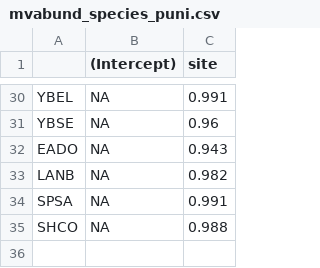
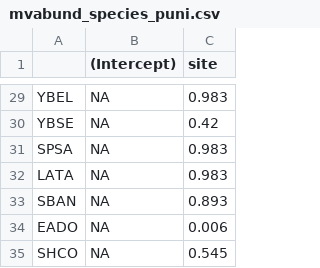
Before and after one commit to Gaea-Conservation-Network/birds_grenada_mangroves, a CSV file: data/mvabund_species_puni.csv, drawn as a sheet; only a part is shown, gaps mark what is left out; the diff covers the shown part only.

```diff
--- a/data/mvabund_species_puni.csv
+++ b/data/mvabund_species_puni.csv
@@ -30,6 +29,7 @@
-"YBEL",NA,0.991
-"YBSE",NA,0.96
-"EADO",NA,0.943
-"LANB",NA,0.982
-"SPSA",NA,0.991
-"SHCO",NA,0.988
+"YBEL",NA,0.983
+"YBSE",NA,0.42
+"SPSA",NA,0.983
+"LATA",NA,0.983
+"SBAN",NA,0.893
+"EADO",NA,0.006
+"SHCO",NA,0.545
```
Also changed, not shown: 11 added rows, 12 removed rows and 16 edited cells elsewhere in this file, data/bird_matrix.csv, data/bird_nmds/NMDS_correlatedvectors_axis12.csv, 7 other files.
